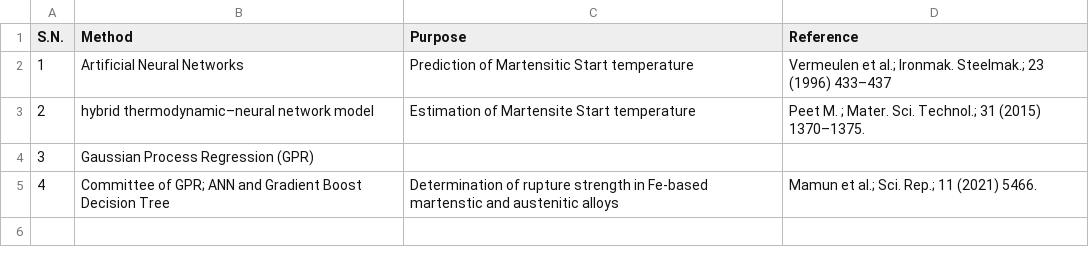
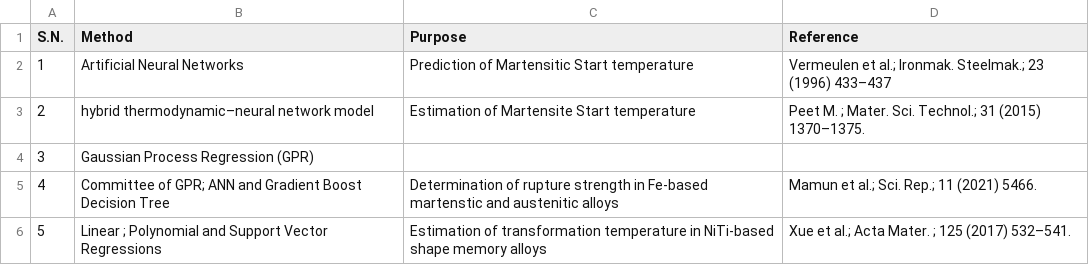
Before and after one commit to anilkunwar/martensitic_alloys, a CSV file: machine_learning.csv, drawn as a sheet; the diff names each change by its address in the sheet, - before the commit and + after, or states it on an @@ line.

Commit message:
Update machine_learning.csv

```diff
--- a/machine_learning.csv
+++ b/machine_learning.csv
+row 6: 5 | Linear ; Polynomial and Support Vector Regressions | Estimation of transformation temperature in NiTi-based shape memory alloys | Xue et al.; Acta Mater. ; 125 (2017) 532–541.
```
